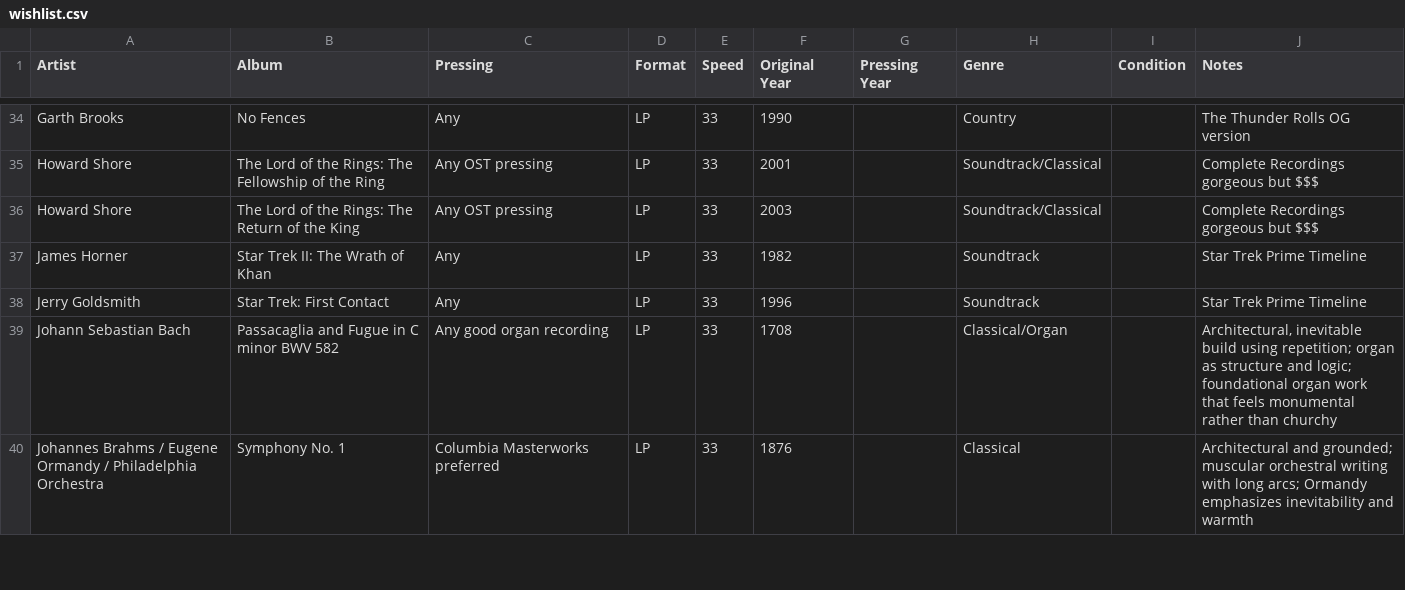
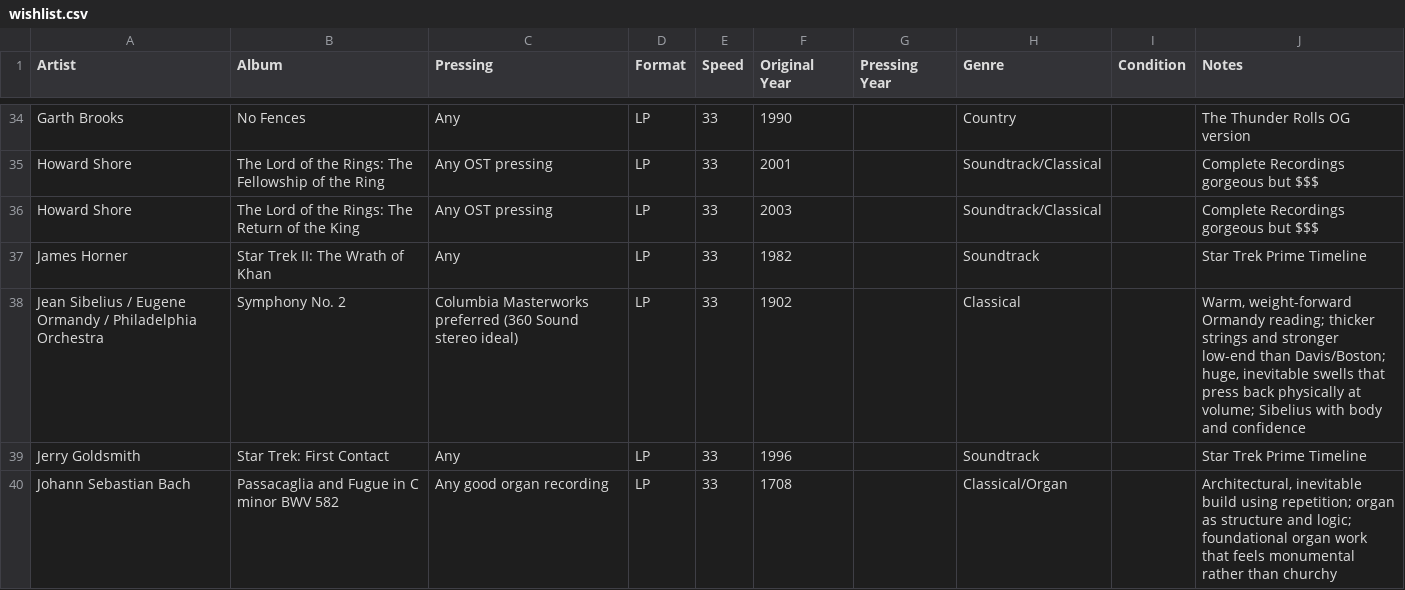
Before and after one commit to LindsayB610/family-vinyl, a CSV file: wishlist.csv, drawn as a sheet; only a part is shown, gaps mark what is left out; the shorter side is filled out with more unchanged rows; the diff names each change by its address in the sheet, - before the commit and + after, or states it on an @@ line.

Commit message:
Move Dillinger Escape Plan to previously-owned, add Sibelius Symphony No. 2 to wishlist, update stats

```diff
--- a/wishlist.csv
+++ b/wishlist.csv
+row 38: Jean Sibelius / Eugene Ormandy / Philadelphia Orchestra | Symphony No. 2 | Columbia Masterworks preferred (360 Sound stereo ideal) | LP | 33 | 1902 |  | Classical |  | Warm, weight-forward Ormandy reading; thicker strings and stronger low-end than Davis/Boston; huge, inevitable swells that press back physically at volume; Sibelius with body and confidence
```
Also changed, not shown: vinyl-collection.csv, 2 other files.
